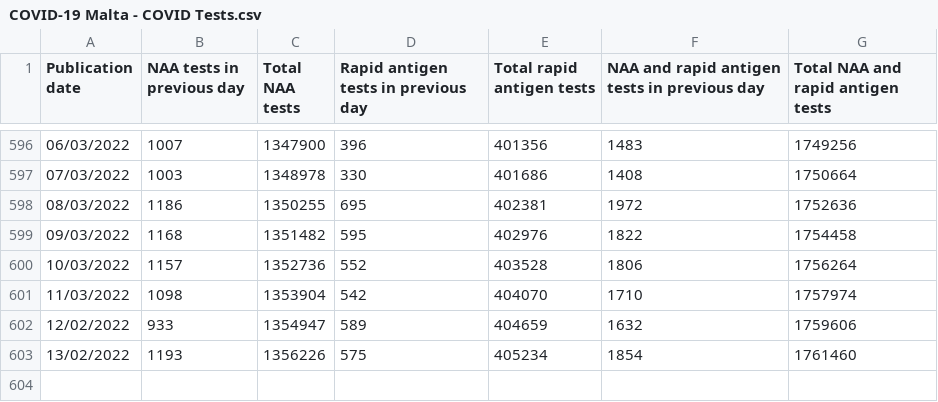
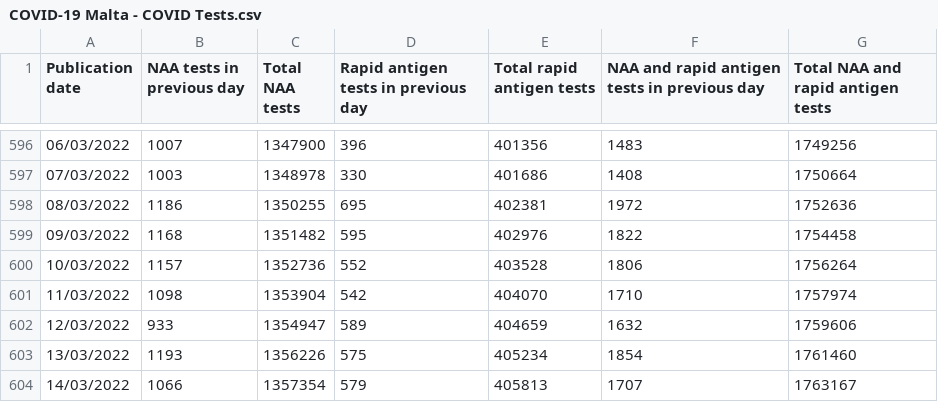
Before and after one commit to COVID19-Malta/COVID19-Data, a CSV file: COVID-19 Malta - COVID Tests.csv, drawn as a sheet; only a part is shown, gaps mark what is left out.

Commit message:
Update COVID-19 Malta - COVID Tests.csv

```diff
--- a/COVID-19 Malta - COVID Tests.csv
+++ b/COVID-19 Malta - COVID Tests.csv
@@ -601,3 +601,4 @@ Publication date,NAA tests in previous day,Total NAA tests,Rapid antigen tests i
 11/03/2022,1098,1353904,542,404070,1710,1757974
-12/02/2022,933,1354947,589,404659,1632,1759606
-13/02/2022,1193,1356226,575,405234,1854,1761460
+12/03/2022,933,1354947,589,404659,1632,1759606
+13/03/2022,1193,1356226,575,405234,1854,1761460
+14/03/2022,1066,1357354,579,405813,1707,1763167
```
